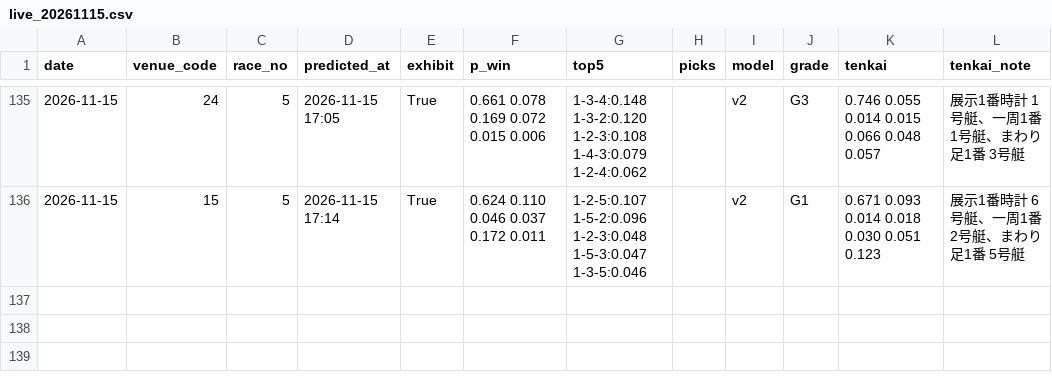
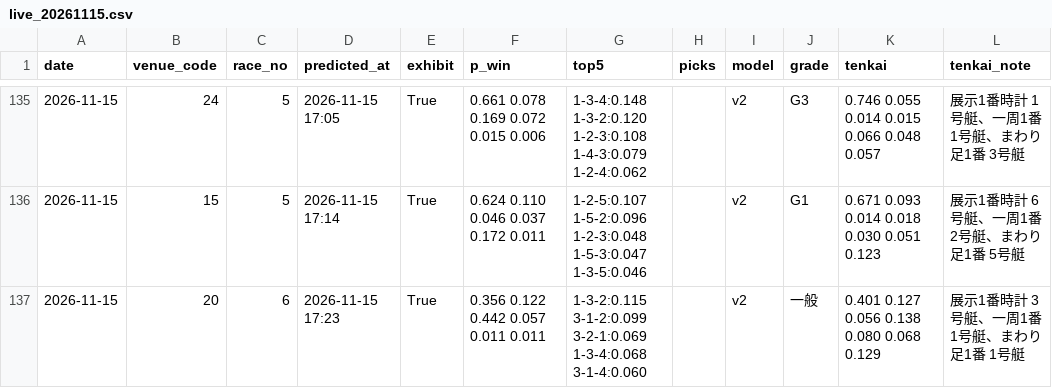
Before and after one commit to yadon-code/yoso-ai, a CSV file: data/predictions/live_20261115.csv, drawn as a sheet; only a part is shown, gaps mark what is left out.

```diff
--- a/data/predictions/live_20261115.csv
+++ b/data/predictions/live_20261115.csv
@@ -136 +136,2 @@ date,venue_code,race_no,predicted_at,exhibit,p_win,top5,picks,model,grade,tenkai
 2026-11-15,15,5,2026-11-15 17:14,True,0.624 0.110 0.046 0.037 0.172 0.011,1-2-5:0.107 1-5-2:0.096 1-2-3:0.048 1-5-3:0.047 1-3-5:0.046,,v2,G1,0.671 0.093 0.014 0.018 0.030 0.051 0.123,展示1番時計 6号艇、一周1番 2号艇、まわり足1番 5号艇
+2026-11-15,20,6,2026-11-15 17:23,True,0.356 0.122 0.442 0.057 0.011 0.011,1-3-2:0.115 3-1-2:0.099 3-2-1:0.069 1-3-4:0.068 3-1-4:0.060,,v2,一般,0.401 0.127 0.056 0.138 0.080 0.068 0.129,展示1番時計 3号艇、一周1番 1号艇、まわり足1番 1号艇
```
Also changed, not shown: data/odds_pre/pre_20261115.csv, 2 other files.
